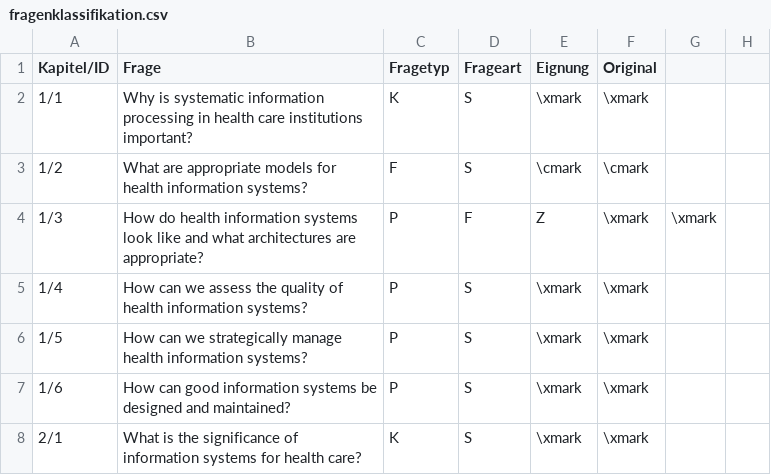
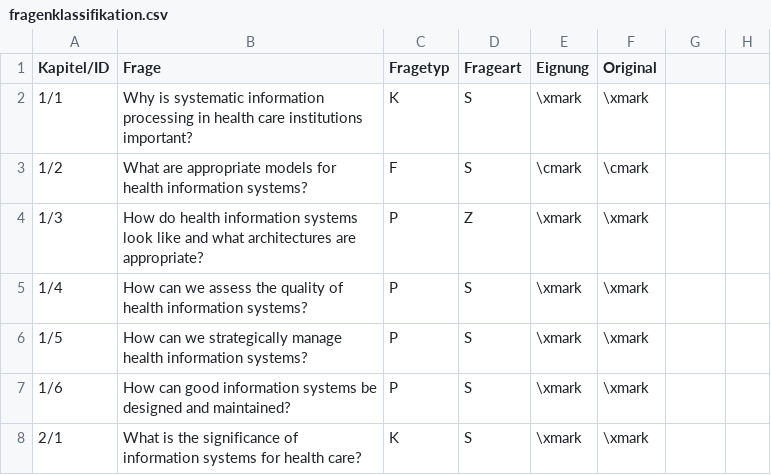
Before and after one commit to Yagnap/BeLL-Question-Answering-auf-Linked-Data-SNIK, a CSV file: Data/Tabellen/Anhang/fragenklassifikation.csv, drawn as a sheet; only a part is shown.

```diff
--- a/Data/Tabellen/Anhang/fragenklassifikation.csv
+++ b/Data/Tabellen/Anhang/fragenklassifikation.csv
@@ -3,3 +3,3 @@ Kapitel/ID,Frage,Fragetyp,Frageart,Eignung,Original
 1/2,What are appropriate models for health information systems?,F,S,\cmark,\cmark
-1/3,How do health information systems look like and what architectures are appropriate?,P, F,Z,\xmark,\xmark
+1/3,How do health information systems look like and what architectures are appropriate?,P,Z,\xmark,\xmark
 1/4,How can we assess the quality of health information systems?,P,S,\xmark,\xmark
```
Also changed, not shown: Data/Tabellen/Anhang/formulierung_sparql_bb_textbuchfragen.csv, Data/Tabellen/Anhang/formulierung_sparql_bb_textbuchfragen_unmaterialisiert.csv, 2 other files.
